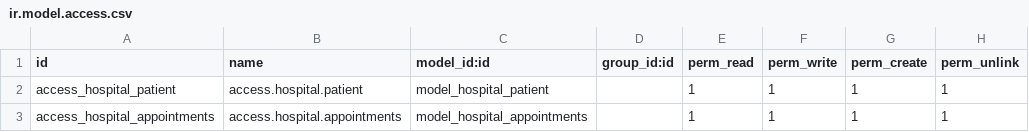
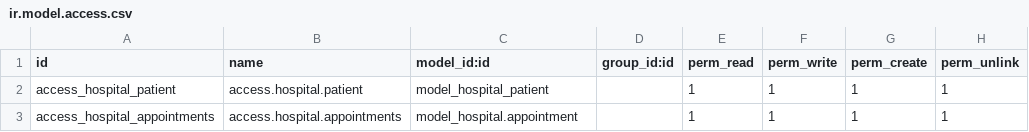
Before and after one commit to salusutis/erp_scuola, a CSV file: security/ir.model.access.csv, drawn as a sheet.

Commit message:
update

```diff
--- a/security/ir.model.access.csv
+++ b/security/ir.model.access.csv
@@ -2,2 +2,2 @@ id,name,model_id:id,group_id:id,perm_read,perm_write,perm_create,perm_unlink
 access_hospital_patient,access.hospital.patient,model_hospital_patient,,1,1,1,1
-access_hospital_appointments,access.hospital.appointments,model_hospital_appointments,,1,1,1,1
+access_hospital_appointments,access.hospital.appointments,model_hospital.appointment,,1,1,1,1
```
